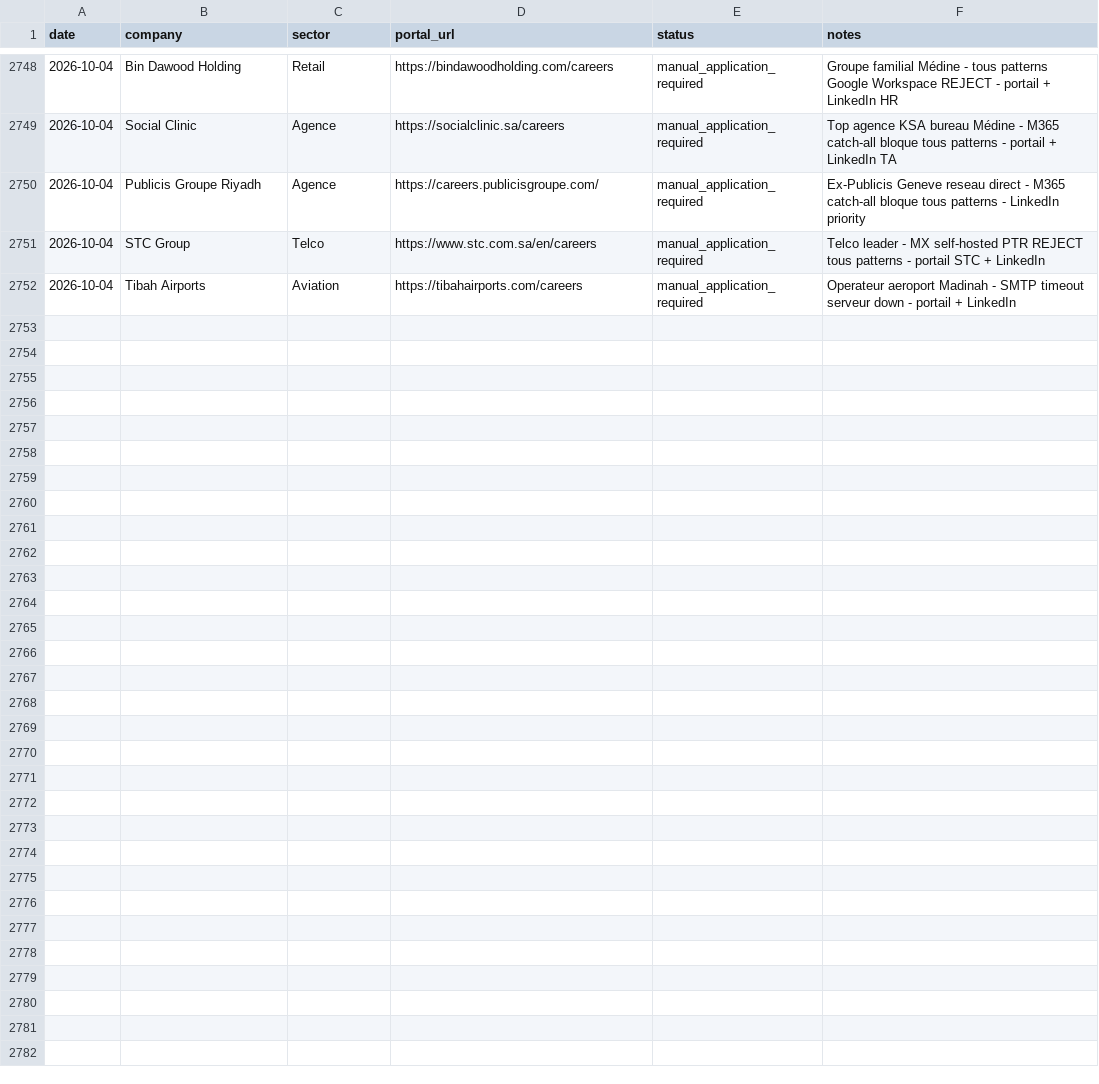
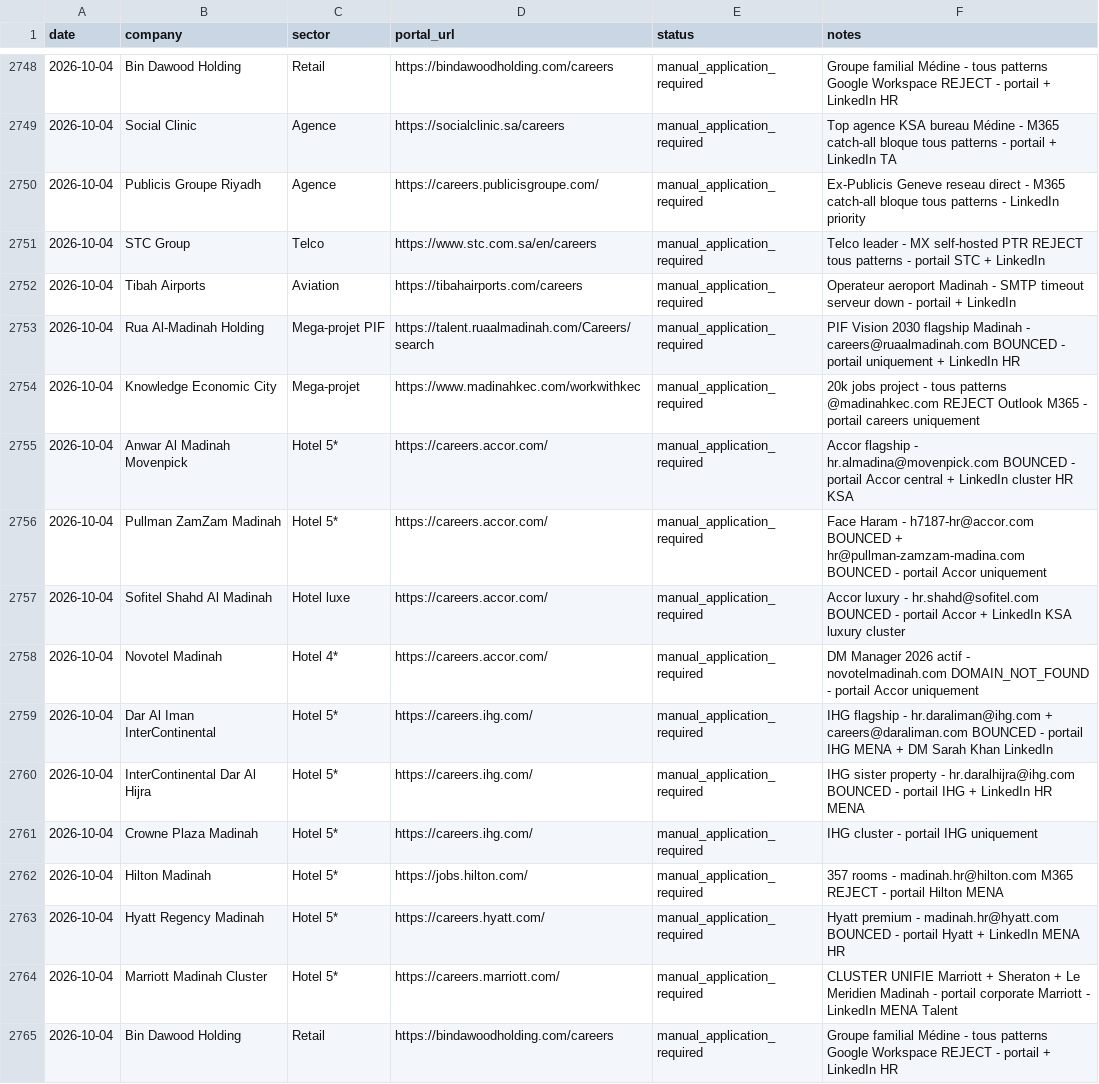
Before and after one commit to Nuredin-Moh/job-madinah, a CSV file: data/portal_queue.csv, drawn as a sheet; only a part is shown, gaps mark what is left out.

```diff
--- a/data/portal_queue.csv
+++ b/data/portal_queue.csv
@@ -2752 +2752,14 @@ date,company,sector,portal_url,status,notes
 2026-10-04,Tibah Airports,Aviation,https://tibahairports.com/careers,manual_application_required,Operateur aeroport Madinah - SMTP timeout serveur down - portail + LinkedIn
+2026-10-04,Rua Al-Madinah Holding,Mega-projet PIF,https://talent.ruaalmadinah.com/Careers/search,manual_application_required,PIF Vision 2030 flagship Madinah - careers@ruaalmadinah.com BOUNCED - portail uniquement + LinkedIn HR
+2026-10-04,Knowledge Economic City,Mega-projet,https://www.madinahkec.com/workwithkec,manual_application_required,20k jobs project - tous patterns @madinahkec.com REJECT Outlook M365 - portail careers uniquement
+2026-10-04,Anwar Al Madinah Movenpick,Hotel 5*,https://careers.accor.com/,manual_application_required,Accor flagship - hr.almadina@movenpick.com BOUNCED - portail Accor central + LinkedIn cluster HR KSA
+2026-10-04,Pullman ZamZam Madinah,Hotel 5*,https://careers.accor.com/,manual_application_required,Face Haram - h7187-hr@accor.com BOUNCED + hr@pullman-zamzam-madina.com BOUNCED - portail Accor uniquement
+2026-10-04,Sofitel Shahd Al Madinah,Hotel luxe,https://careers.accor.com/,manual_application_required,Accor luxury - hr.shahd@sofitel.com BOUNCED - portail Accor + LinkedIn KSA luxury cluster
+2026-10-04,Novotel Madinah,Hotel 4*,https://careers.accor.com/,manual_application_required,DM Manager 2026 actif - novotelmadinah.com DOMAIN_NOT_FOUND - portail Accor uniquement
+2026-10-04,Dar Al Iman InterContinental,Hotel 5*,https://careers.ihg.com/,manual_application_required,IHG flagship - hr.daraliman@ihg.com + careers@daraliman.com BOUNCED - portail IHG MENA + DM Sarah Khan LinkedIn
+2026-10-04,InterContinental Dar Al Hijra,Hotel 5*,https://careers.ihg.com/,manual_application_required,IHG sister property - hr.daralhijra@ihg.com BOUNCED - portail IHG + LinkedIn HR MENA
+2026-10-04,Crowne Plaza Madinah,Hotel 5*,https://careers.ihg.com/,manual_application_required,IHG cluster - portail IHG uniquement
+2026-10-04,Hilton Madinah,Hotel 5*,https://jobs.hilton.com/,manual_application_required,357 rooms - madinah.hr@hilton.com M365 REJECT - portail Hilton MENA
+2026-10-04,Hyatt Regency Madinah,Hotel 5*,https://careers.hyatt.com/,manual_application_required,Hyatt premium - madinah.hr@hyatt.com BOUNCED - portail Hyatt + LinkedIn MENA HR
+2026-10-04,Marriott Madinah Cluster,Hotel 5*,https://careers.marriott.com/,manual_application_required,CLUSTER UNIFIE Marriott + Sheraton + Le Meridien Madinah - portail corporate Marriott - LinkedIn MENA Talent
+2026-10-04,Bin Dawood Holding,Retail,https://bindawoodholding.com/careers,manual_application_required,Groupe familial Médine - tous patterns Google Workspace REJECT - portail + LinkedIn HR
```
